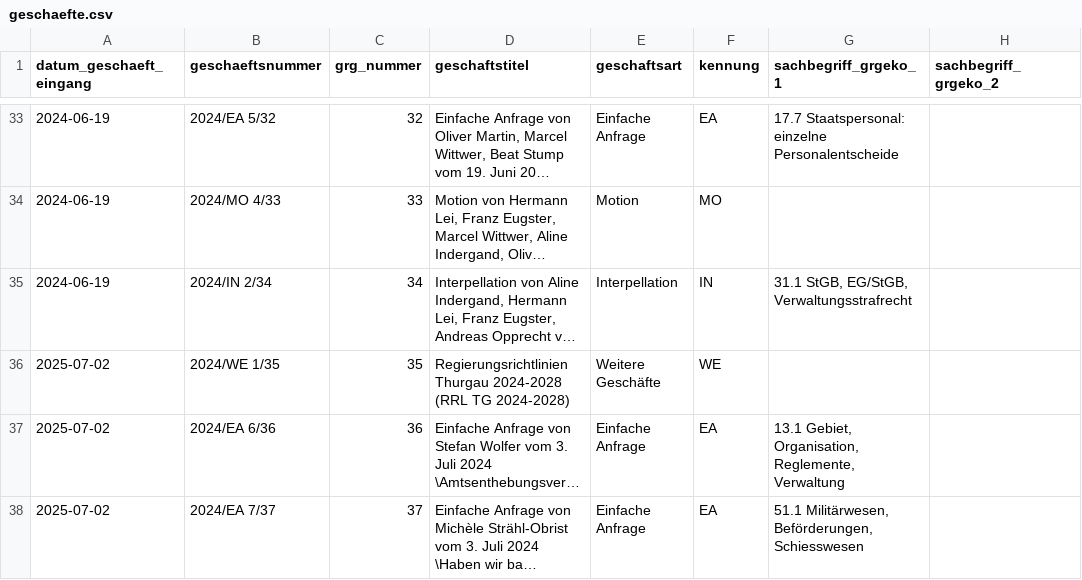
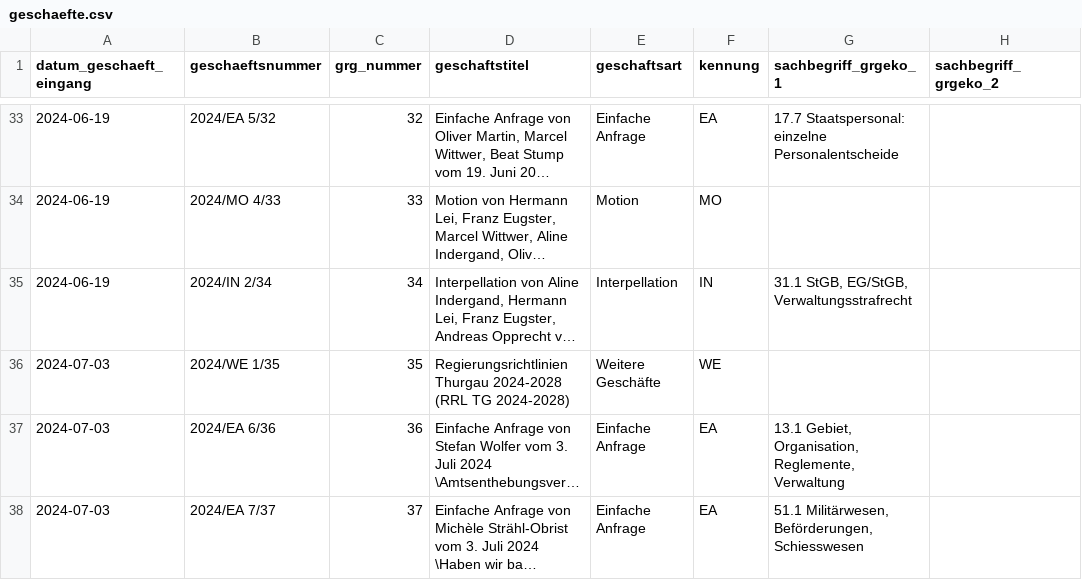
Before and after one commit to ogdtg/vorstossdaten_scrape, a CSV file: geschaefte.csv, drawn as a sheet; only a part is shown, gaps mark what is left out; long unchanged cells end in …; the diff covers the shown part only; the diff names each change by its address in the sheet, - before the commit and + after, or states it on an @@ line.

```diff
--- a/geschaefte.csv
+++ b/geschaefte.csv
-A36:A38 (datum_geschaeft_eingang): 2025-07-02
+A36:A38 (datum_geschaeft_eingang): 2024-07-03
```
Also changed, not shown: 1 added row and 16 edited cells elsewhere in this file, dokumente.csv, 1 other file.
